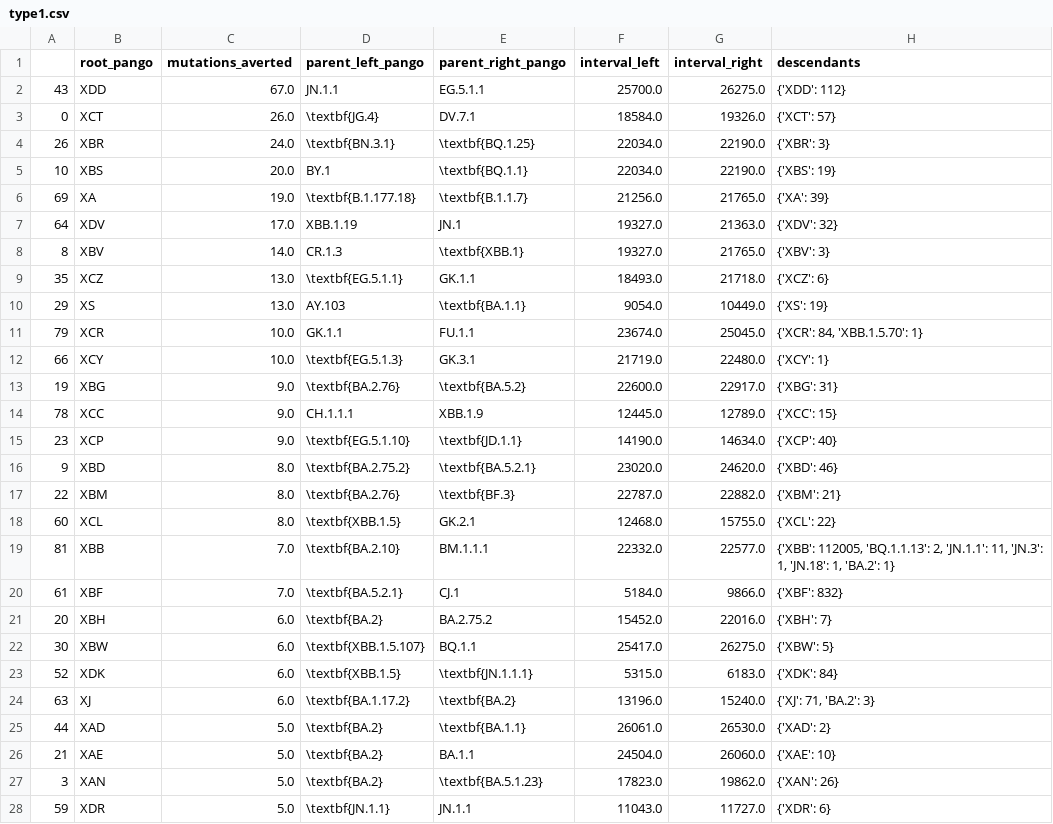
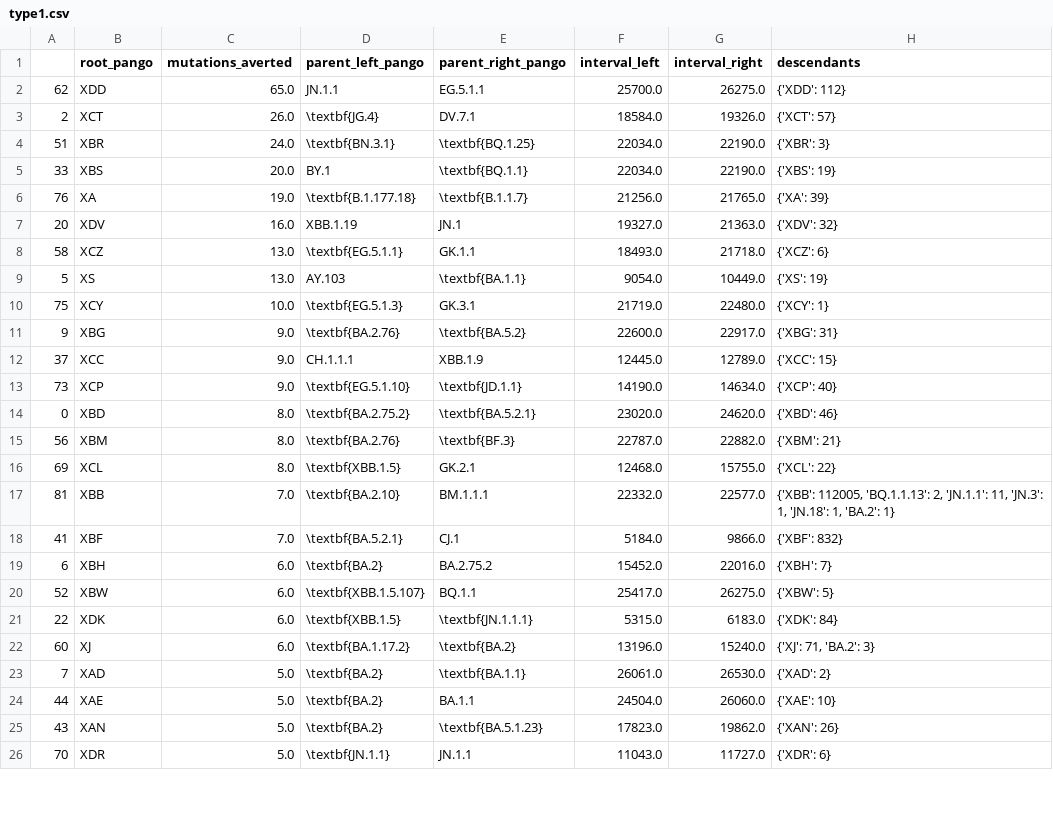
Before and after one commit to jeromekelleher/sc2ts-paper, a CSV file: latex/pango_x_table/type1.csv, drawn as a sheet; only a part is shown; the diff covers the shown part only.

```diff
--- a/latex/pango_x_table/type1.csv
+++ b/latex/pango_x_table/type1.csv
@@ -1,28 +1,26 @@
 ,root_pango,mutations_averted,parent_left_pango,parent_right_pango,interval_left,interval_right,descendants
-43,XDD,67.0,JN.1.1,EG.5.1.1,25700.0,26275.0,{'XDD': 112}
-0,XCT,26.0,\textbf{JG.4},DV.7.1,18584.0,19326.0,{'XCT': 57}
-26,XBR,24.0,\textbf{BN.3.1},\textbf{BQ.1.25},22034.0,22190.0,{'XBR': 3}
-10,XBS,20.0,BY.1,\textbf{BQ.1.1},22034.0,22190.0,{'XBS': 19}
-69,XA,19.0,\textbf{B.1.177.18},\textbf{B.1.1.7},21256.0,21765.0,{'XA': 39}
-64,XDV,17.0,XBB.1.19,JN.1,19327.0,21363.0,{'XDV': 32}
-8,XBV,14.0,CR.1.3,\textbf{XBB.1},19327.0,21765.0,{'XBV': 3}
-35,XCZ,13.0,\textbf{EG.5.1.1},GK.1.1,18493.0,21718.0,{'XCZ': 6}
-29,XS,13.0,AY.103,\textbf{BA.1.1},9054.0,10449.0,{'XS': 19}
-79,XCR,10.0,GK.1.1,FU.1.1,23674.0,25045.0,"{'XCR': 84, 'XBB.1.5.70': 1}"
-66,XCY,10.0,\textbf{EG.5.1.3},GK.3.1,21719.0,22480.0,{'XCY': 1}
-19,XBG,9.0,\textbf{BA.2.76},\textbf{BA.5.2},22600.0,22917.0,{'XBG': 31}
-78,XCC,9.0,CH.1.1.1,XBB.1.9,12445.0,12789.0,{'XCC': 15}
-23,XCP,9.0,\textbf{EG.5.1.10},\textbf{JD.1.1},14190.0,14634.0,{'XCP': 40}
-9,XBD,8.0,\textbf{BA.2.75.2},\textbf{BA.5.2.1},23020.0,24620.0,{'XBD': 46}
-22,XBM,8.0,\textbf{BA.2.76},\textbf{BF.3},22787.0,22882.0,{'XBM': 21}
-60,XCL,8.0,\textbf{XBB.1.5},GK.2.1,12468.0,15755.0,{'XCL': 22}
+62,XDD,65.0,JN.1.1,EG.5.1.1,25700.0,26275.0,{'XDD': 112}
+2,XCT,26.0,\textbf{JG.4},DV.7.1,18584.0,19326.0,{'XCT': 57}
+51,XBR,24.0,\textbf{BN.3.1},\textbf{BQ.1.25},22034.0,22190.0,{'XBR': 3}
+33,XBS,20.0,BY.1,\textbf{BQ.1.1},22034.0,22190.0,{'XBS': 19}
+76,XA,19.0,\textbf{B.1.177.18},\textbf{B.1.1.7},21256.0,21765.0,{'XA': 39}
+20,XDV,16.0,XBB.1.19,JN.1,19327.0,21363.0,{'XDV': 32}
+58,XCZ,13.0,\textbf{EG.5.1.1},GK.1.1,18493.0,21718.0,{'XCZ': 6}
+5,XS,13.0,AY.103,\textbf{BA.1.1},9054.0,10449.0,{'XS': 19}
+75,XCY,10.0,\textbf{EG.5.1.3},GK.3.1,21719.0,22480.0,{'XCY': 1}
+9,XBG,9.0,\textbf{BA.2.76},\textbf{BA.5.2},22600.0,22917.0,{'XBG': 31}
+37,XCC,9.0,CH.1.1.1,XBB.1.9,12445.0,12789.0,{'XCC': 15}
+73,XCP,9.0,\textbf{EG.5.1.10},\textbf{JD.1.1},14190.0,14634.0,{'XCP': 40}
+0,XBD,8.0,\textbf{BA.2.75.2},\textbf{BA.5.2.1},23020.0,24620.0,{'XBD': 46}
+56,XBM,8.0,\textbf{BA.2.76},\textbf{BF.3},22787.0,22882.0,{'XBM': 21}
+69,XCL,8.0,\textbf{XBB.1.5},GK.2.1,12468.0,15755.0,{'XCL': 22}
 81,XBB,7.0,\textbf{BA.2.10},BM.1.1.1,22332.0,22577.0,"{'XBB': 112005, 'BQ.1.1.13': 2, 'JN.1.1': 11, 'JN.3': 1, 'JN.18': 1, 'BA.2': 1}"
-61,XBF,7.0,\textbf{BA.5.2.1},CJ.1,5184.0,9866.0,{'XBF': 832}
-20,XBH,6.0,\textbf{BA.2},BA.2.75.2,15452.0,22016.0,{'XBH': 7}
-30,XBW,6.0,\textbf{XBB.1.5.107},BQ.1.1,25417.0,26275.0,{'XBW': 5}
-52,XDK,6.0,\textbf{XBB.1.5},\textbf{JN.1.1.1},5315.0,6183.0,{'XDK': 84}
-63,XJ,6.0,\textbf{BA.1.17.2},\textbf{BA.2},13196.0,15240.0,"{'XJ': 71, 'BA.2': 3}"
-44,XAD,5.0,\textbf{BA.2},\textbf{BA.1.1},26061.0,26530.0,{'XAD': 2}
-21,XAE,5.0,\textbf{BA.2},BA.1.1,24504.0,26060.0,{'XAE': 10}
-3,XAN,5.0,\textbf{BA.2},\textbf{BA.5.1.23},17823.0,19862.0,{'XAN': 26}
-59,XDR,5.0,\textbf{JN.1.1},JN.1.1,11043.0,11727.0,{'XDR': 6}
+41,XBF,7.0,\textbf{BA.5.2.1},CJ.1,5184.0,9866.0,{'XBF': 832}
+6,XBH,6.0,\textbf{BA.2},BA.2.75.2,15452.0,22016.0,{'XBH': 7}
+52,XBW,6.0,\textbf{XBB.1.5.107},BQ.1.1,25417.0,26275.0,{'XBW': 5}
+22,XDK,6.0,\textbf{XBB.1.5},\textbf{JN.1.1.1},5315.0,6183.0,{'XDK': 84}
+60,XJ,6.0,\textbf{BA.1.17.2},\textbf{BA.2},13196.0,15240.0,"{'XJ': 71, 'BA.2': 3}"
+7,XAD,5.0,\textbf{BA.2},\textbf{BA.1.1},26061.0,26530.0,{'XAD': 2}
+44,XAE,5.0,\textbf{BA.2},BA.1.1,24504.0,26060.0,{'XAE': 10}
+43,XAN,5.0,\textbf{BA.2},\textbf{BA.5.1.23},17823.0,19862.0,{'XAN': 26}
+70,XDR,5.0,\textbf{JN.1.1},JN.1.1,11043.0,11727.0,{'XDR': 6}
```
Also changed, not shown: 1 removed row and 13 edited cells elsewhere in this file, data/pango_x_event_details.csv, latex/pango_x_table/type2.csv, 7 other files.
